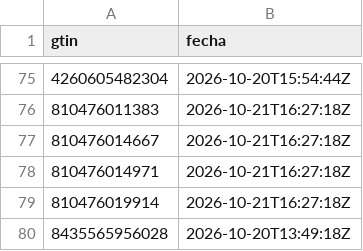
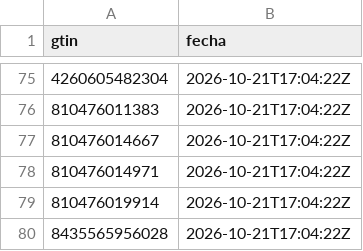
Before and after one commit to eroxfantasygtf-max/erox-competencia, a CSV file: revisados.csv, drawn as a sheet; only a part is shown, gaps mark what is left out; the diff covers the shown part only.

```diff
--- a/revisados.csv
+++ b/revisados.csv
@@ -75,6 +75,6 @@ gtin,fecha
-4260605482304,2026-10-20T15:54:44Z
-810476011383,2026-10-21T16:27:18Z
-810476014667,2026-10-21T16:27:18Z
-810476014971,2026-10-21T16:27:18Z
-810476019914,2026-10-21T16:27:18Z
-8435565956028,2026-10-20T13:49:18Z
+4260605482304,2026-10-21T17:04:22Z
+810476011383,2026-10-21T17:04:22Z
+810476014667,2026-10-21T17:04:22Z
+810476014971,2026-10-21T17:04:22Z
+810476019914,2026-10-21T17:04:22Z
+8435565956028,2026-10-21T17:04:22Z
```
Also changed, not shown: 27 edited cells elsewhere in this file, 2 other files.
